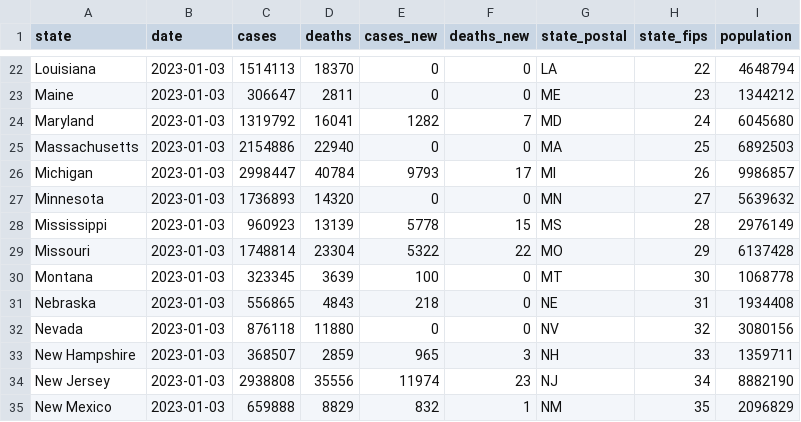
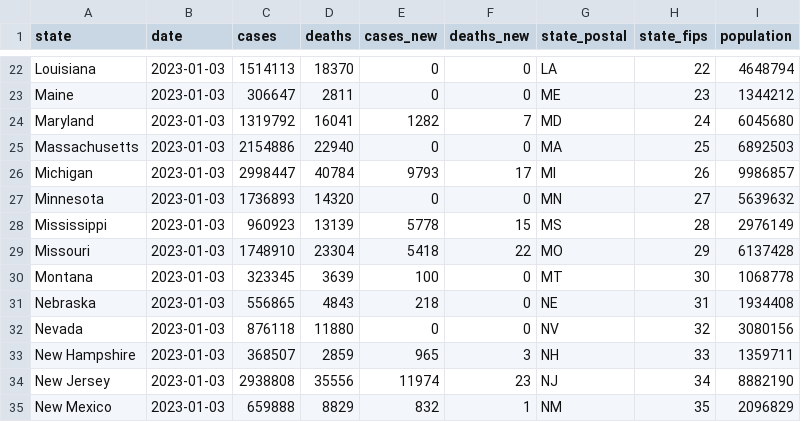
Before and after one commit to paldhous/bami-data, a CSV file: states_latest.csv, drawn as a sheet; only a part is shown, gaps mark what is left out.

```diff
--- a/states_latest.csv
+++ b/states_latest.csv
@@ -28,3 +28,3 @@ Minnesota,2023-01-03,1736893,14320,0,0,MN,27,5639632
 Mississippi,2023-01-03,960923,13139,5778,15,MS,28,2976149
-Missouri,2023-01-03,1748814,23304,5322,22,MO,29,6137428
+Missouri,2023-01-03,1748910,23304,5418,22,MO,29,6137428
 Montana,2023-01-03,323345,3639,100,0,MT,30,1068778
```
Also changed, not shown: 2 other files.
